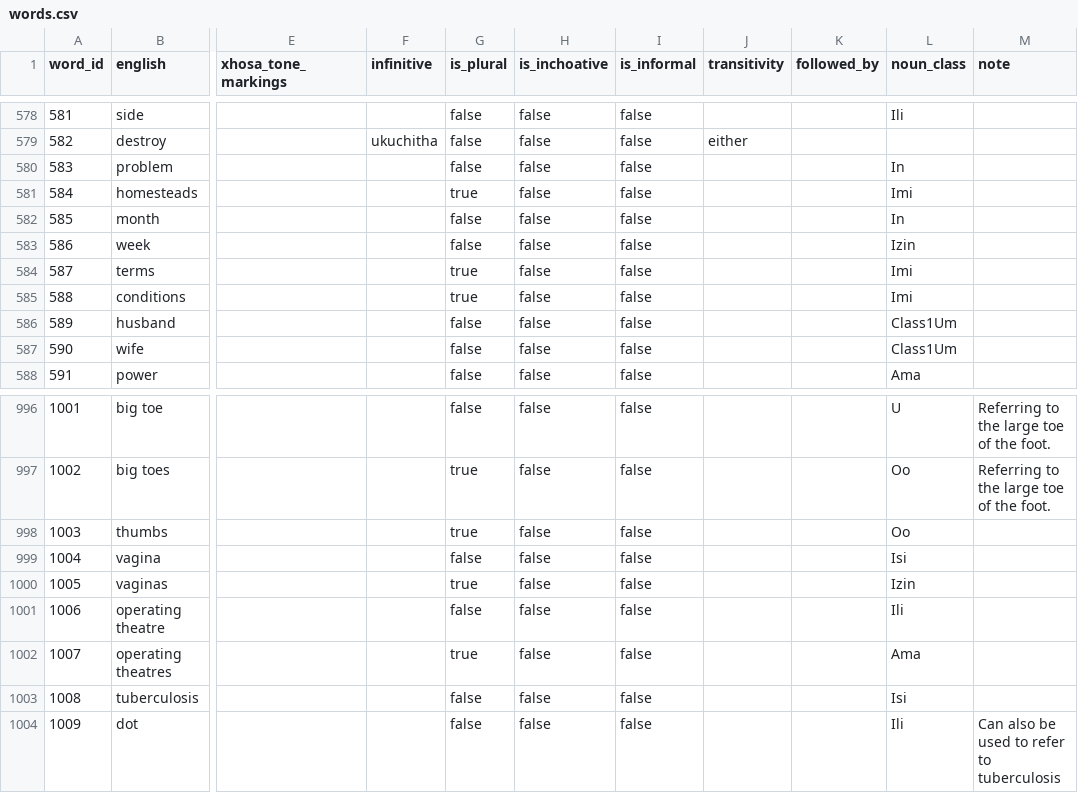
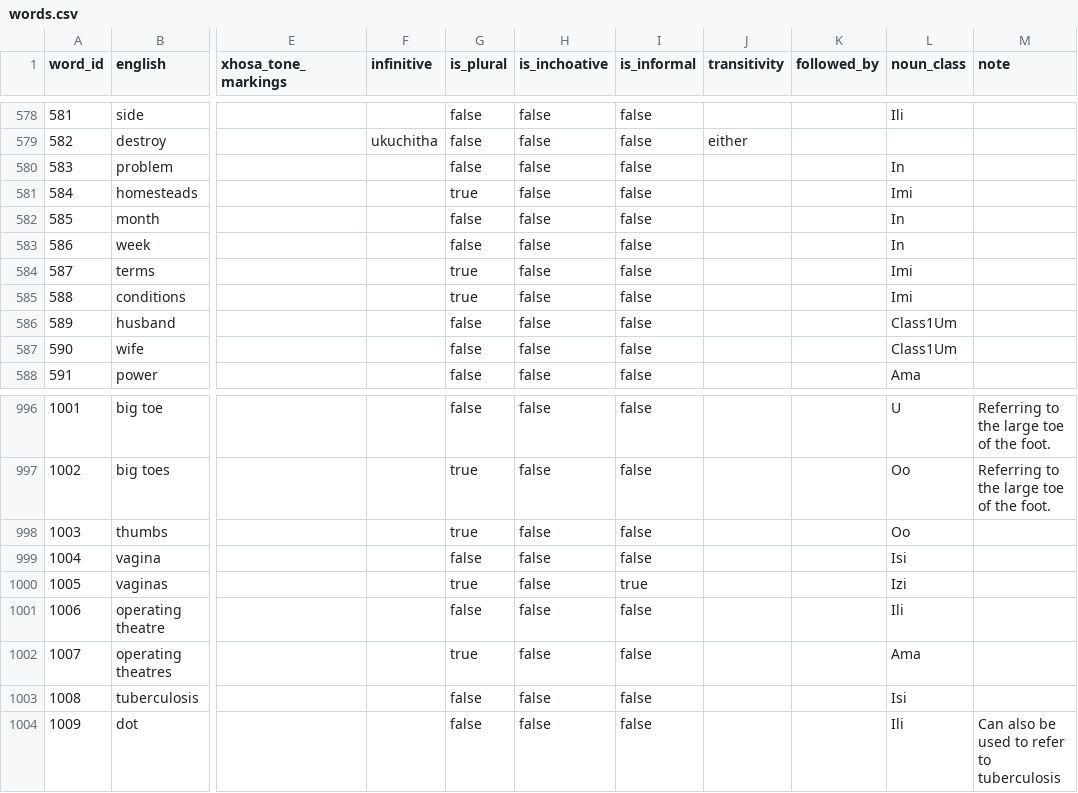
Before and after one commit to IsiXhosa-click/database, a CSV file: words.csv, drawn as a sheet; only a part is shown, gaps mark what is left out; the diff names each change by its address in the sheet, - before the commit and + after, or states it on an @@ line.

```diff
--- a/words.csv
+++ b/words.csv
-L583 (noun_class): Izin
+L583 (noun_class): In
-I1000 (is_informal): false
+I1000 (is_informal): true
-L1000 (noun_class): Izin
+L1000 (noun_class): Izi
```
Also changed, not shown: examples.csv, user_attributions.csv.
